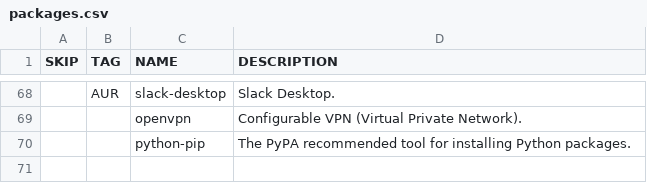
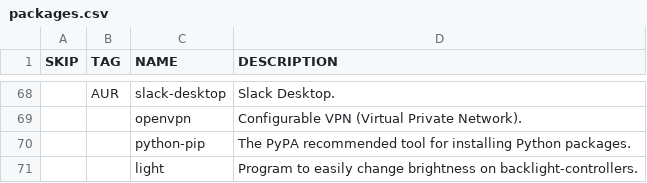
Before and after one commit to WIttyJudge/dotfiles, a CSV file: packages.csv, drawn as a sheet; only a part is shown, gaps mark what is left out; the diff names each change by its address in the sheet, - before the commit and + after, or states it on an @@ line.

Commit message:
Update packages.csv

```diff
--- a/packages.csv
+++ b/packages.csv
+row 71:  |  | light | Program to easily change brightness on backlight-controllers.
```
